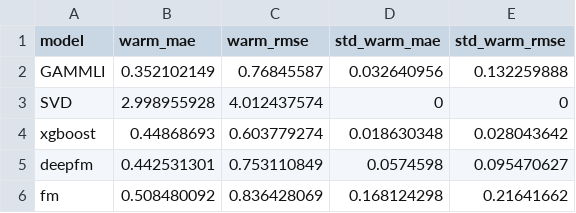
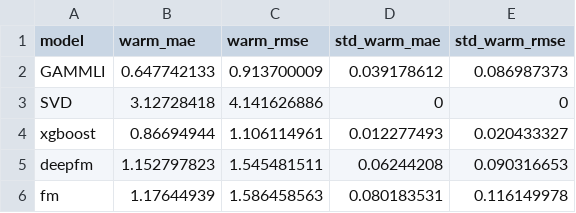
Before and after one commit to CnBDM-Su/GAMMLI, a CSV file: scripts/result/simulation_regression/simulation_regression_result.csv, drawn as a sheet.

```diff
--- a/scripts/result/simulation_regression/simulation_regression_result.csv
+++ b/scripts/result/simulation_regression/simulation_regression_result.csv
@@ -1,6 +1,6 @@
 model,warm_mae,warm_rmse,std_warm_mae,std_warm_rmse
-GAMMLI,0.352102149,0.76845587,0.032640956,0.132259888
-SVD,2.998955928,4.012437574,0,0
-xgboost,0.44868693,0.603779274,0.018630348,0.028043642
-deepfm,0.442531301,0.753110849,0.0574598,0.095470627
-fm,0.508480092,0.836428069,0.168124298,0.21641662
+GAMMLI,0.647742133,0.913700009,0.039178612,0.086987373
+SVD,3.12728418,4.141626886,0,0
+xgboost,0.86694944,1.106114961,0.012277493,0.020433327
+deepfm,1.152797823,1.545481511,0.06244208,0.090316653
+fm,1.17644939,1.586458563,0.080183531,0.116149978
```
Also changed, not shown: scripts/result/cold_test/reg_cold_start.csv, 21 other files.
